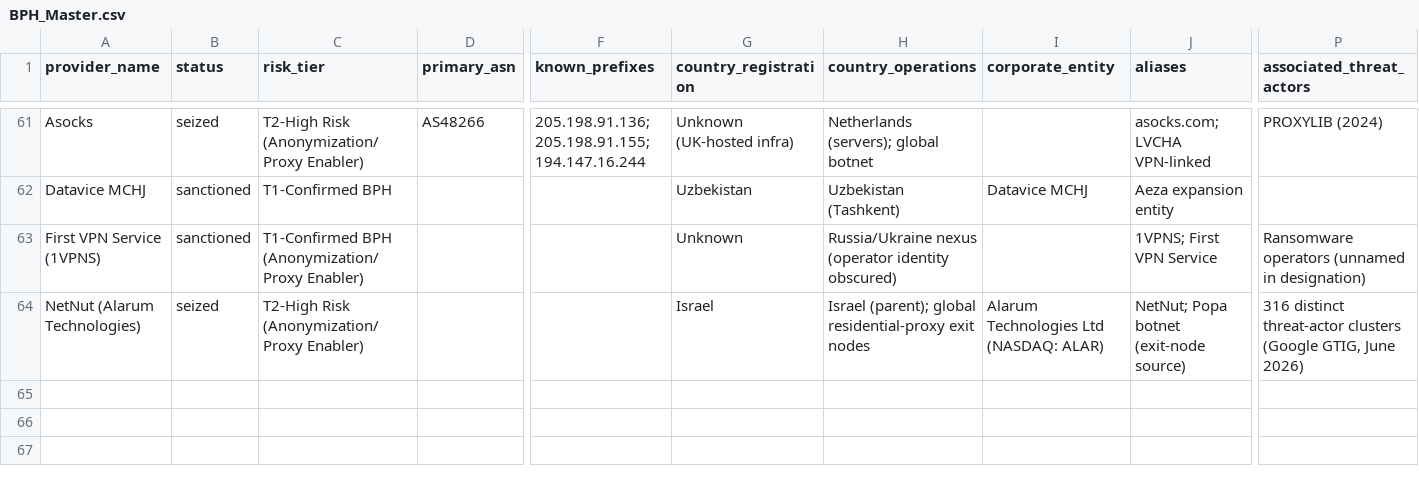
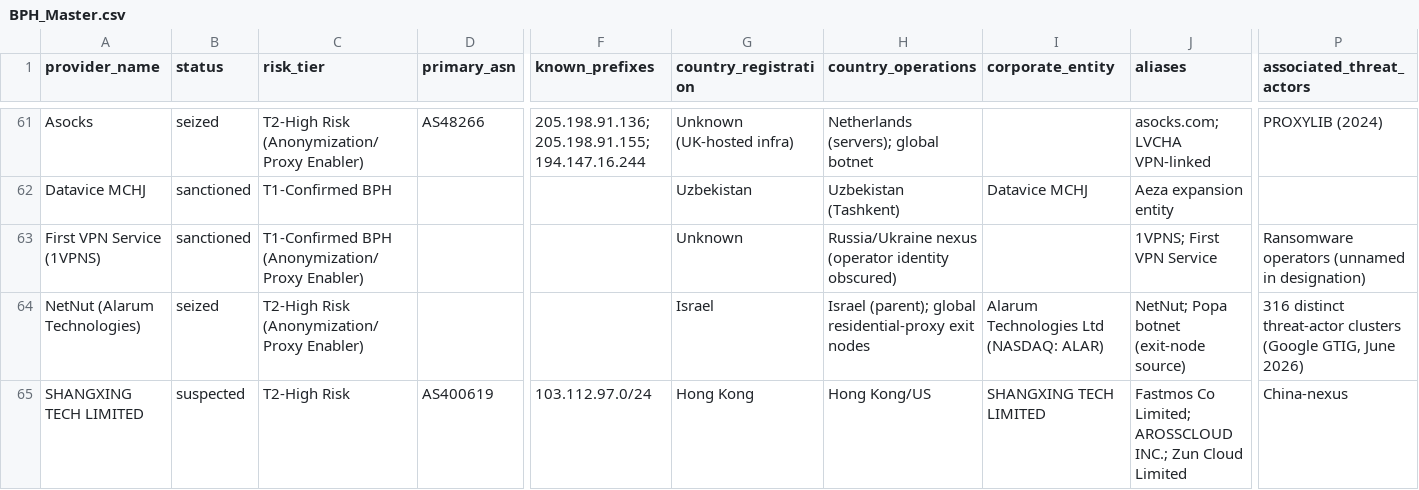
Before and after one commit to crimsonvector/BPH_Research, a CSV file: BPH_Master.csv, drawn as a sheet; only a part is shown, gaps mark what is left out; rows hold the shown columns only; the diff names each change by its address in the sheet, - before the commit and + after, or states it on an @@ line.

```diff
--- a/BPH_Master.csv
+++ b/BPH_Master.csv
+row 65: SHANGXING TECH LIMITED | suspected | T2-High Risk | AS400619 | 103.112.97.0/24 | Hong Kong | Hong Kong/US | SHANGXING TECH LIMITED | Fastmos Co Limited; AROSSCLOUD INC.; Zun Cloud Limited | China-nexus
```
